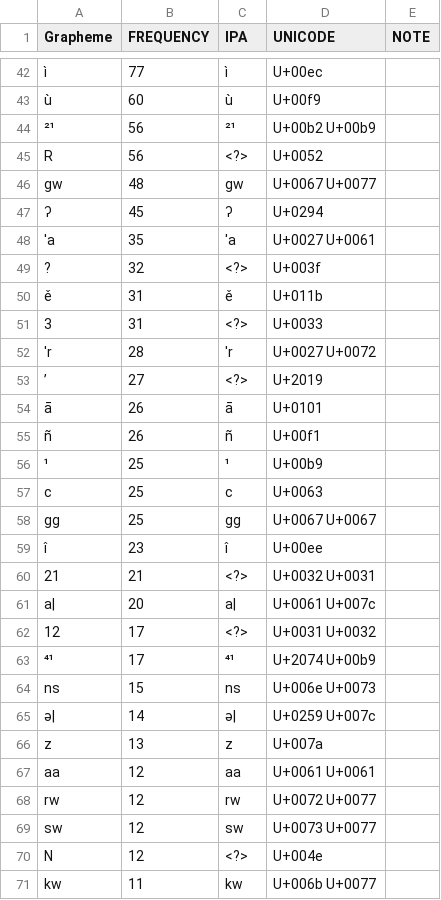
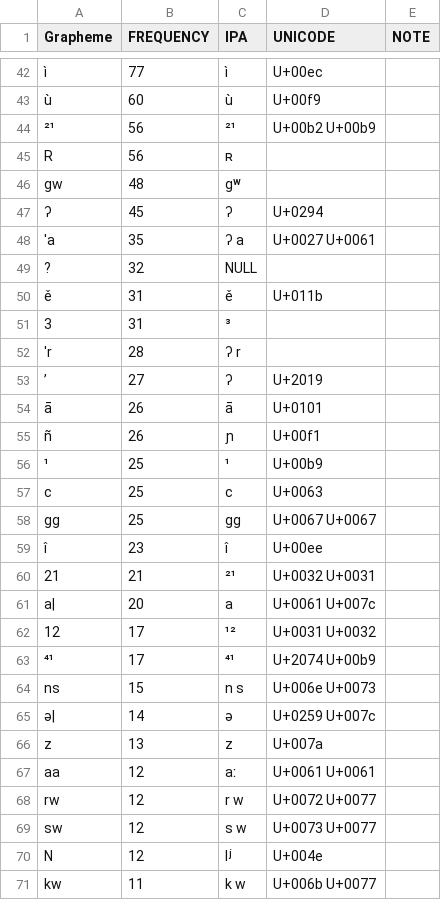
Before and after one commit to EAGasser/SHWNGlex, a TSV file: profile.tsv, drawn as a sheet; only a part is shown, gaps mark what is left out; the diff covers the shown part only; the diff names each change by its address in the sheet, - before the commit and + after, or states it on an @@ line.

Commit message:
updated character mappings

```diff
--- a/profile.tsv
+++ b/profile.tsv
-C45 (IPA): <?>
+C45 (IPA): ʀ
-D45 (UNICODE): U+0052
+D45 (UNICODE): (empty)
-C46 (IPA): gw
+C46 (IPA): gʷ
-D46 (UNICODE): U+0067 U+0077
+D46 (UNICODE): (empty)
-C48 (IPA): 'a
+C48 (IPA): ʔ a
-C49 (IPA): <?>
+C49 (IPA): NULL
-D49 (UNICODE): U+003f
+D49 (UNICODE): (empty)
-C51 (IPA): <?>
+C51 (IPA): ³
-D51 (UNICODE): U+0033
+D51 (UNICODE): (empty)
-C52 (IPA): 'r
+C52 (IPA): ʔ r
-D52 (UNICODE): U+0027 U+0072
+D52 (UNICODE): (empty)
-C53 (IPA): <?>
+C53 (IPA): ʔ
-C55 (IPA): ñ
+C55 (IPA): ɲ
-C60 (IPA): <?>
+C60 (IPA): ²¹
-C61 (IPA): a|
+C61 (IPA): a
-C62 (IPA): <?>
+C62 (IPA): ¹²
-C64 (IPA): ns
+C64 (IPA): n s
-C65 (IPA): ə|
+C65 (IPA): ə
-C67 (IPA): aa
+C67 (IPA): aː
-C68 (IPA): rw
+C68 (IPA): r w
-C69 (IPA): sw
+C69 (IPA): s w
-C70 (IPA): <?>
+C70 (IPA): lʲ
-C71 (IPA): kw
+C71 (IPA): k w
```
Also changed, not shown: 1 added row, 1 removed row and 105 edited cells elsewhere in this file.
